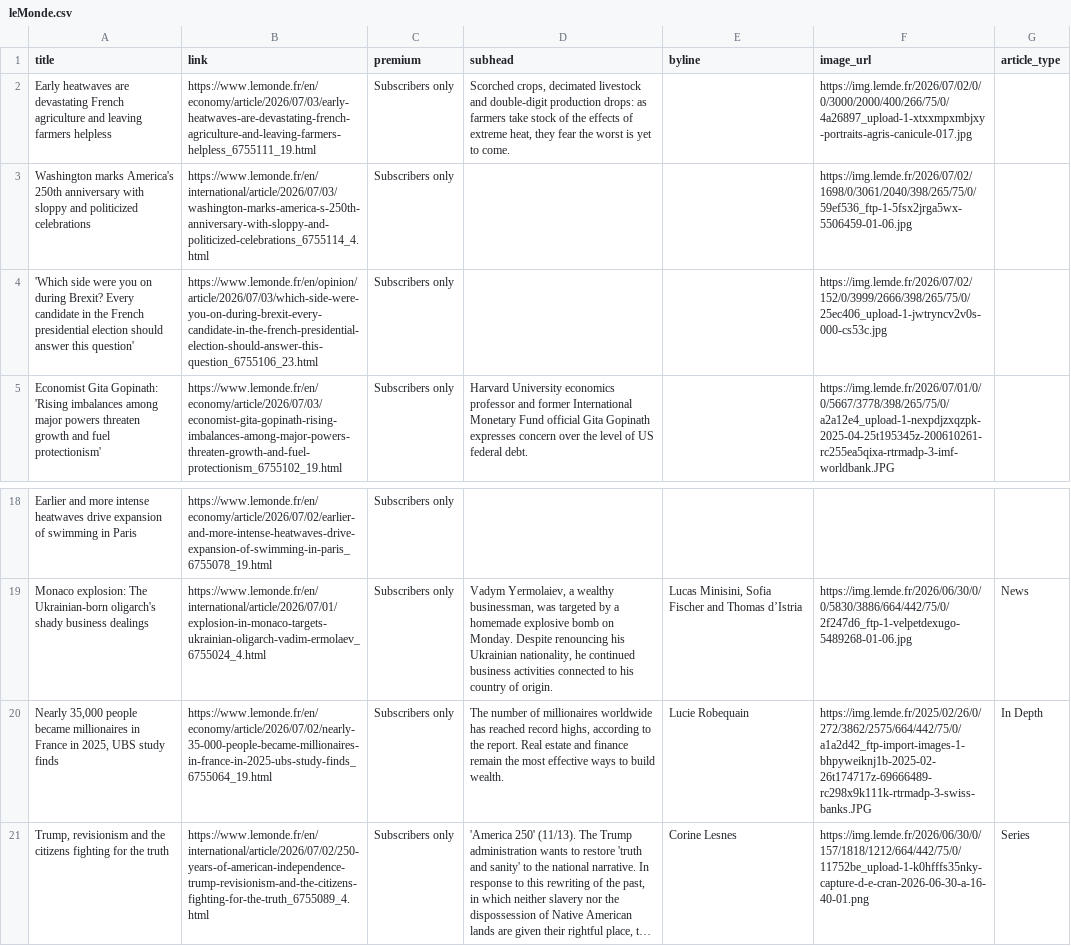
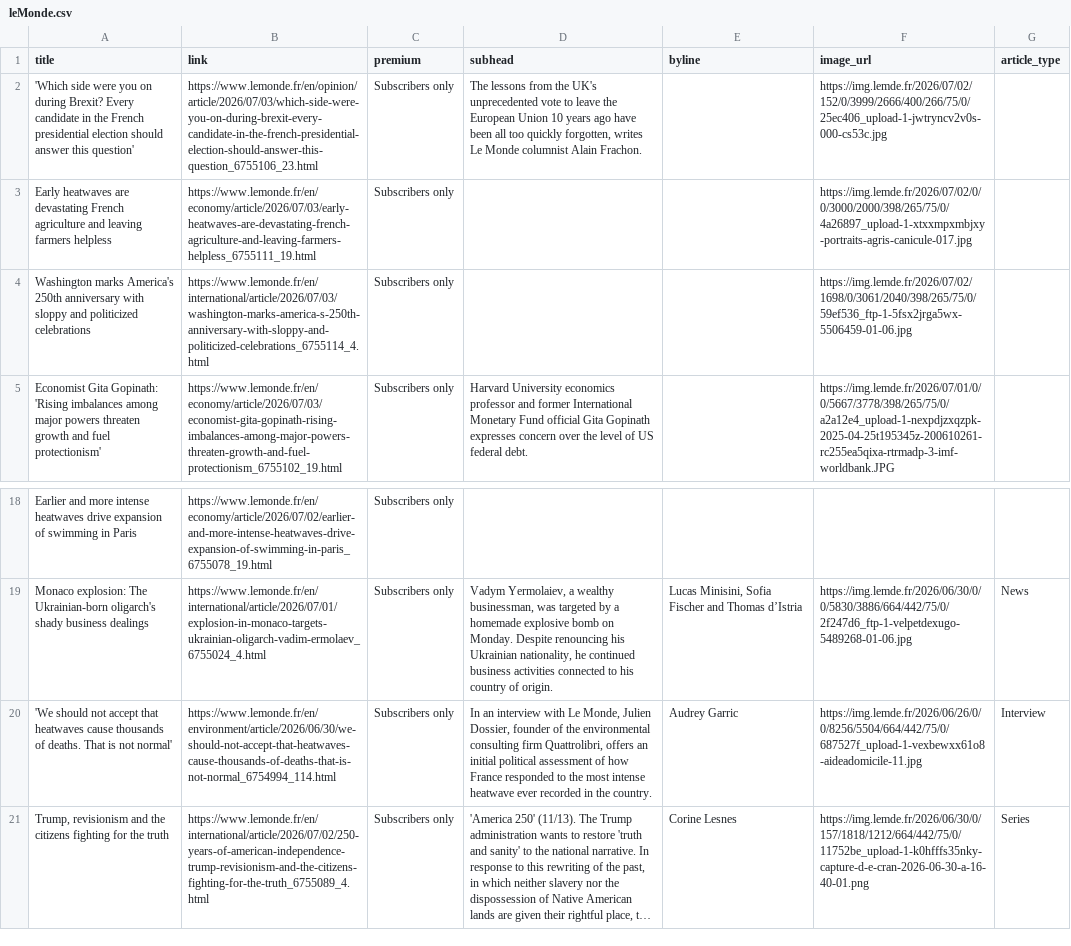
Before and after one commit to mango-jackson-gen1/LeMonde_webscraping_06172026, a CSV file: leMonde.csv, drawn as a sheet; only a part is shown, gaps mark what is left out; long unchanged cells end in …; removed rows and columns are numbered as before the commit, all else as after; the diff names each change by its address in the sheet, - before the commit and + after, or states it on an @@ line.

```diff
--- a/leMonde.csv
+++ b/leMonde.csv
+row 2: 'Which side were you on during Brexit? Every candidate in the French presidential election should answer this question' | https://www.lemonde.fr/en/opinion/article/2026/07/03/which-side-were-you-on-during-brexit-every-candidate-in-the-french-presidential-election-should-answer-this-question_6755106_23.html | Subscribers only | The lessons from the UK's unprecedented vote to leave the European Union 10 years ago have been all too quickly forgotten, writes Le Monde columnist Alain Frachon. |  | https://img.lemde.fr/2026/07/02/152/0/3999/2666/400/266/75/0/25ec406_upload-1-jwtryncv2v0s-000-cs53c.jpg
-D3 (subhead): Scorched crops, decimated livestock and double-digit production drops: as farmers take stock of the effects of extreme heat, they fear the worst is yet to come.
+D3 (subhead): (empty)
-F3 (image_url): https://img.lemde.fr/2026/07/02/0/0/3000/2000/400/266/75/0/4a26897_upload-1-xtxxmpxmbjxy-portraits-agris-canicule-017.jpg
+F3 (image_url): https://img.lemde.fr/2026/07/02/0/0/3000/2000/398/265/75/0/4a26897_upload-1-xtxxmpxmbjxy-portraits-agris-canicule-017.jpg
-row 4: 'Which side were you on during Brexit? Every candidate in the French presidential election should answer this question' | https://www.lemonde.fr/en/opinion/article/2026/07/03/which-side-were-you-on-during-brexit-every-candidate-in-the-french-presidential-election-should-answer-this-question_6755106_23.html | Subscribers only |  |  | https://img.lemde.fr/2026/07/02/152/0/3999/2666/398/265/75/0/25ec406_upload-1-jwtryncv2v0s-000-cs53c.jpg
-row 20: Nearly 35,000 people became millionaires in France in 2025, UBS study finds | https://www.lemonde.fr/en/economy/article/2026/07/02/nearly-35-000-people-became-millionaires-in-france-in-2025-ubs-study-finds_6755064_19.html | Subscribers only | The number of millionaires worldwide has reached record highs, according to the report. Real estate and finance remain the most effective ways to build wealth. | Lucie Robequain | https://img.lemde.fr/2025/02/26/0/272/3862/2575/664/442/75/0/a1a2d42_ftp-import-images-1-bhpyweiknj1b-2025-02-26t174717z-69666489-rc298x9k111k-rtrmadp-3-swiss-banks.JPG | In Depth
+row 20: 'We should not accept that heatwaves cause thousands of deaths. That is not normal' | https://www.lemonde.fr/en/environment/article/2026/06/30/we-should-not-accept-that-heatwaves-cause-thousands-of-deaths-that-is-not-normal_6754994_114.html | Subscribers only | In an interview with Le Monde, Julien Dossier, founder of the environmental consulting firm Quattrolibri, offers an initial political assessment of how France responded to the most intense heatwave ever recorded in the country. | Audrey Garric | https://img.lemde.fr/2026/06/26/0/0/8256/5504/664/442/75/0/687527f_upload-1-vexbewxx61o8-aideadomicile-11.jpg | Interview
```
